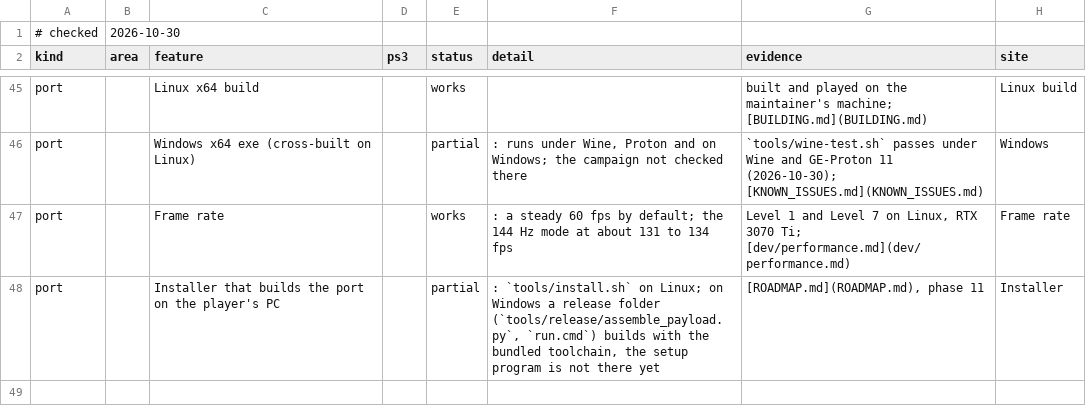
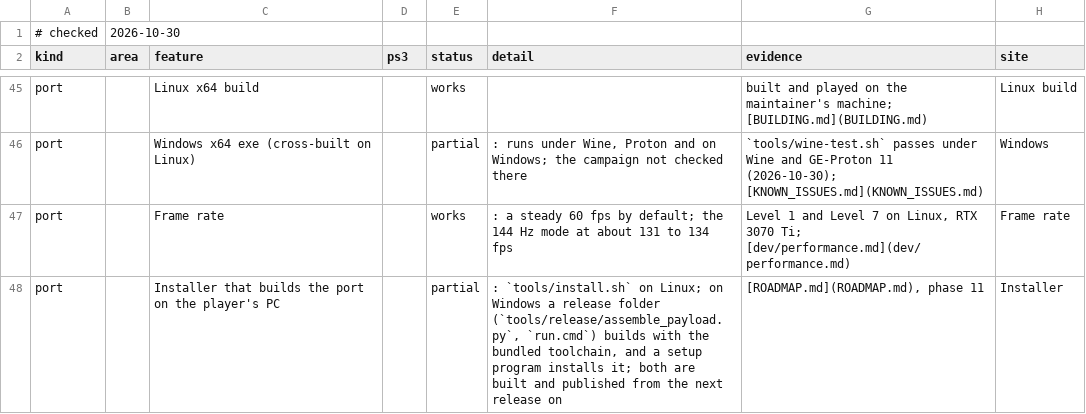
Before and after one commit to gustavomorinaga/project-vekta, a TSV file: docs/features.tsv, drawn as a sheet; only a part is shown, gaps mark what is left out.

Commit message:
Release: build and publish the Windows setup program and folder
release.yml gains two jobs. payload (Linux) builds the launcher and assembles the Windows folder as a zip, as on the
maintainer's machine. setup (Windows) compiles the setup program from that zip with the pinned Inno Setup, installs
it silently, checks the installed files against the payload's manifest.json (tools/release/check_install.py), runs
the launcher's dry run and uninstalls it. publish adds both files and their sums to the draft release, and
release_check.py expects the five files.

```diff
--- a/docs/features.tsv
+++ b/docs/features.tsv
@@ -47,2 +47,2 @@ port		Windows x64 exe (cross-built on Linux)		partial	: runs under Wine, Proton
 port		Frame rate		works	: a steady 60 fps by default; the 144 Hz mode at about 131 to 134 fps	Level 1 and Level 7 on Linux, RTX 3070 Ti; [dev/performance.md](dev/performance.md)	Frame rate
-port		Installer that builds the port on the player's PC		partial	: `tools/install.sh` on Linux; on Windows a release folder (`tools/release/assemble_payload.py`, `run.cmd`) builds with the bundled toolchain, the setup program is not there yet	[ROADMAP.md](ROADMAP.md), phase 11	Installer
+port		Installer that builds the port on the player's PC		partial	: `tools/install.sh` on Linux; on Windows a release folder (`tools/release/assemble_payload.py`, `run.cmd`) builds with the bundled toolchain, and a setup program installs it; both are built and published from the next release on	[ROADMAP.md](ROADMAP.md), phase 11	Installer
```
Also changed, not shown: 13 other files.
